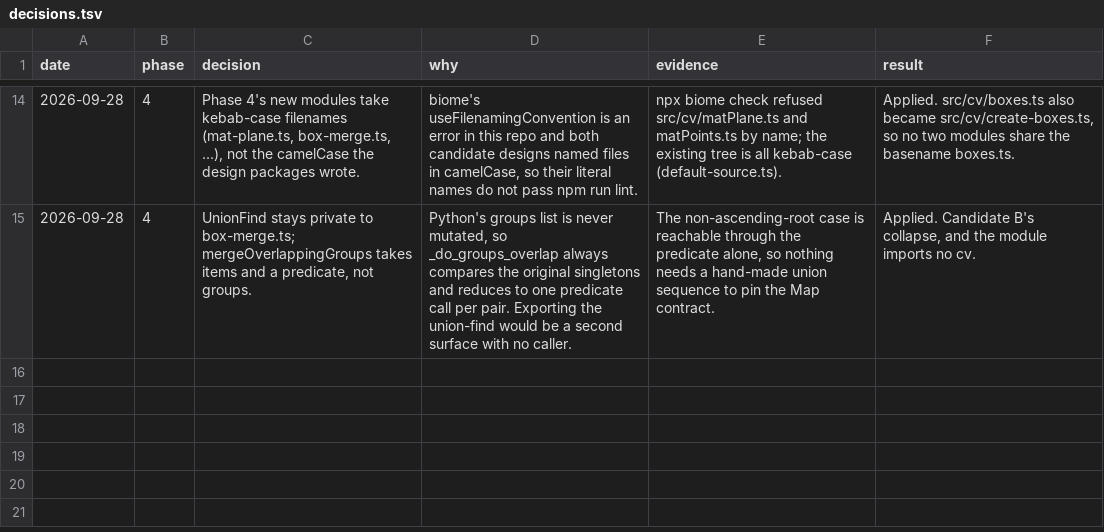
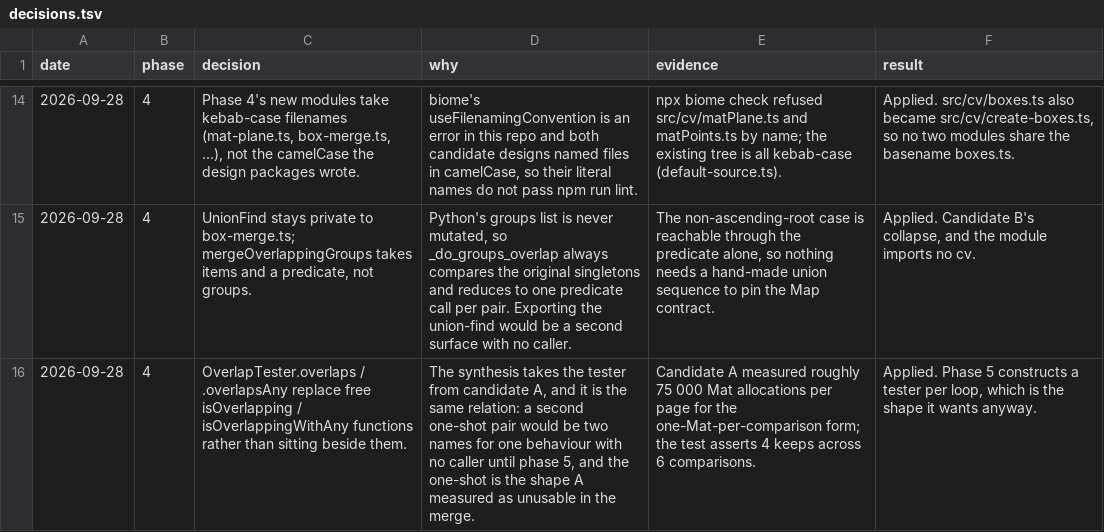
Before and after one commit to jymen/homr-web, a TSV file: docs/decisions.tsv, drawn as a sheet; only a part is shown, gaps mark what is left out; the diff names each change by its address in the sheet, - before the commit and + after, or states it on an @@ line.

```diff
--- a/docs/decisions.tsv
+++ b/docs/decisions.tsv
+row 16: 2026-09-28 | 4 | OverlapTester.overlaps / .overlapsAny replace free isOverlapping / isOverlappingWithAny functions rather than sitting beside them. | The synthesis takes the tester from candidate A, and it is the same relation: a second one-shot pair would be two names for one behaviour with no caller until phase 5, and the one-shot is the shape A measured as unusable in the merge. | Candidate A measured roughly 75 000 Mat allocations per page for the one-Mat-per-comparison form; the test asserts 4 keeps across 6 comparisons. | Applied. Phase 5 constructs a tester per loop, which is the shape it wants anyway.
```
Also changed, not shown: 4 other files.
